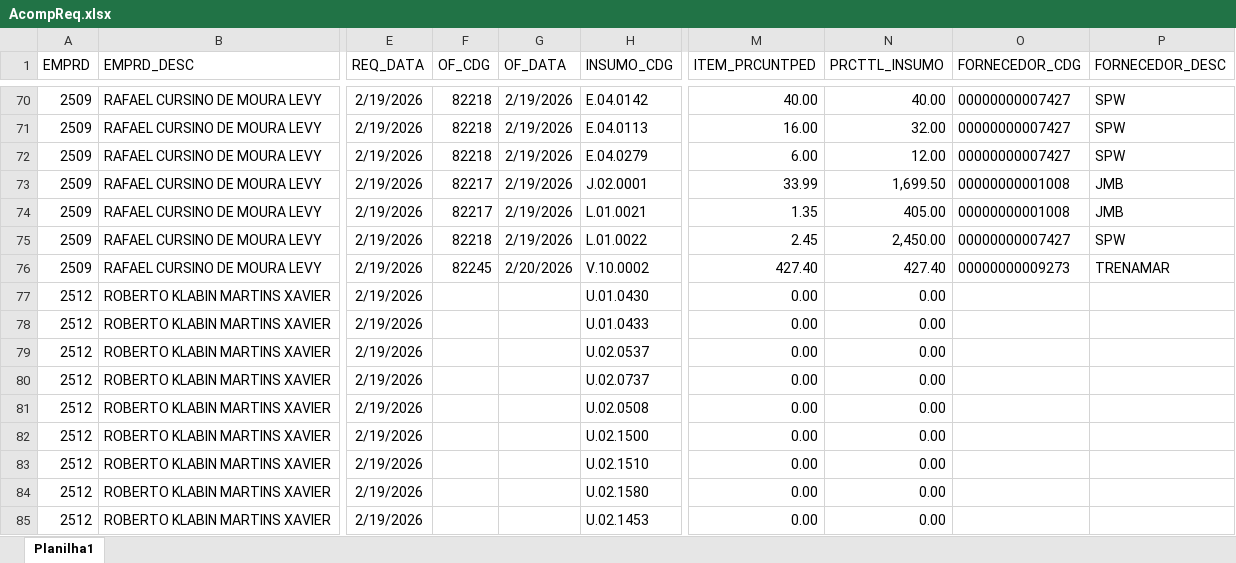
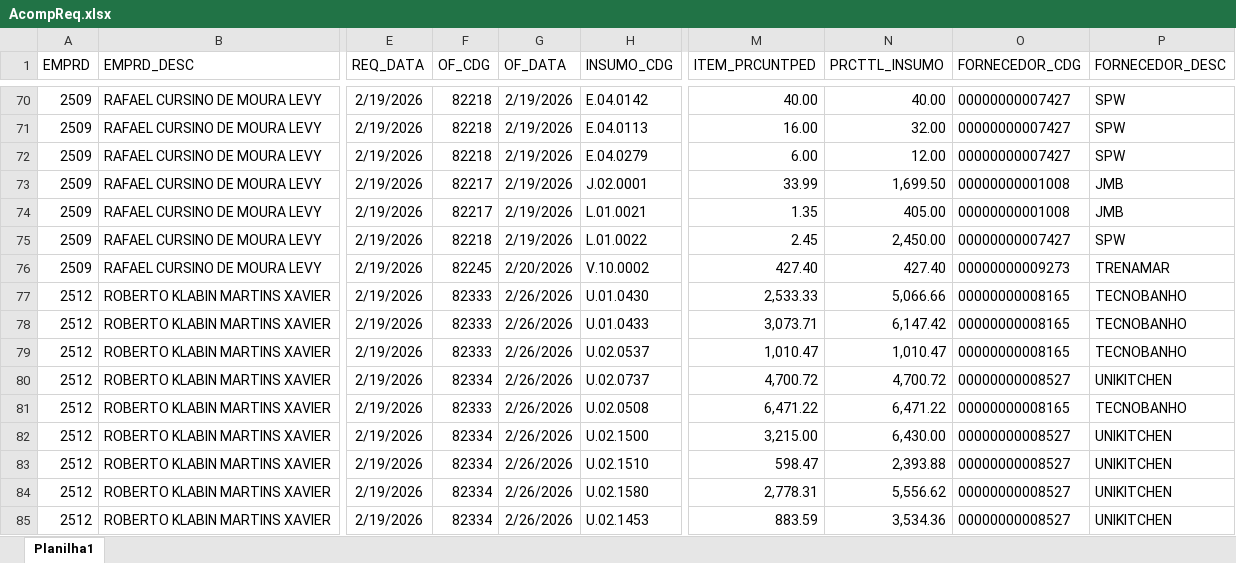
Before and after one commit to Mgiglio98/acompanhamento-requisicoes, an Excel workbook: AcompReq.xlsx, sheet Planilha1, drawn as a sheet; only a part is shown, gaps mark what is left out; values as stored, in another font and other column widths than the file's, no borders; the diff covers the shown part only; the diff names each change by its address in the sheet, - before the commit and + after, or states it on an @@ line.

Commit message:
Add files via upload

```diff
--- a/AcompReq.xlsx (sheet Planilha1)
+++ b/AcompReq.xlsx (sheet Planilha1)
-F77:F79 (OF_CDG): (empty)
+F77:F79 (OF_CDG): 82333
-G77:G85 (OF_DATA): (empty)
+G77:G85 (OF_DATA): 2/26/2026
-M77 (ITEM_PRCUNTPED): 0.00
+M77 (ITEM_PRCUNTPED): 2,533.33
-N77 (PRCTTL_INSUMO): 0.00
+N77 (PRCTTL_INSUMO): 5,066.66
-O77:O79 (FORNECEDOR_CDG): (empty)
+O77:O79 (FORNECEDOR_CDG): 00000000008165
-P77:P79 (FORNECEDOR_DESC): (empty)
+P77:P79 (FORNECEDOR_DESC): TECNOBANHO
-M78 (ITEM_PRCUNTPED): 0.00
+M78 (ITEM_PRCUNTPED): 3,073.71
-N78 (PRCTTL_INSUMO): 0.00
+N78 (PRCTTL_INSUMO): 6,147.42
-M79 (ITEM_PRCUNTPED): 0.00
+M79 (ITEM_PRCUNTPED): 1,010.47
-N79 (PRCTTL_INSUMO): 0.00
+N79 (PRCTTL_INSUMO): 1,010.47
-F80 (OF_CDG): (empty)
+F80 (OF_CDG): 82334
-M80 (ITEM_PRCUNTPED): 0.00
+M80 (ITEM_PRCUNTPED): 4,700.72
-N80 (PRCTTL_INSUMO): 0.00
+N80 (PRCTTL_INSUMO): 4,700.72
-O80 (FORNECEDOR_CDG): (empty)
+O80 (FORNECEDOR_CDG): 00000000008527
-P80 (FORNECEDOR_DESC): (empty)
+P80 (FORNECEDOR_DESC): UNIKITCHEN
-F81 (OF_CDG): (empty)
+F81 (OF_CDG): 82333
-M81 (ITEM_PRCUNTPED): 0.00
+M81 (ITEM_PRCUNTPED): 6,471.22
-N81 (PRCTTL_INSUMO): 0.00
+N81 (PRCTTL_INSUMO): 6,471.22
-O81 (FORNECEDOR_CDG): (empty)
+O81 (FORNECEDOR_CDG): 00000000008165
-P81 (FORNECEDOR_DESC): (empty)
+P81 (FORNECEDOR_DESC): TECNOBANHO
-F82:F85 (OF_CDG): (empty)
+F82:F85 (OF_CDG): 82334
-M82 (ITEM_PRCUNTPED): 0.00
+M82 (ITEM_PRCUNTPED): 3,215.00
-N82 (PRCTTL_INSUMO): 0.00
+N82 (PRCTTL_INSUMO): 6,430.00
-O82:O85 (FORNECEDOR_CDG): (empty)
+O82:O85 (FORNECEDOR_CDG): 00000000008527
-P82:P85 (FORNECEDOR_DESC): (empty)
+P82:P85 (FORNECEDOR_DESC): UNIKITCHEN
-M83 (ITEM_PRCUNTPED): 0.00
+M83 (ITEM_PRCUNTPED): 598.47
-N83 (PRCTTL_INSUMO): 0.00
+N83 (PRCTTL_INSUMO): 2,393.88
-M84 (ITEM_PRCUNTPED): 0.00
+M84 (ITEM_PRCUNTPED): 2,778.31
-N84 (PRCTTL_INSUMO): 0.00
+N84 (PRCTTL_INSUMO): 5,556.62
-M85 (ITEM_PRCUNTPED): 0.00
+M85 (ITEM_PRCUNTPED): 883.59
-N85 (PRCTTL_INSUMO): 0.00
+N85 (PRCTTL_INSUMO): 3,534.36
```
Also changed, not shown: 3 added rows, 3 removed rows and 152 edited cells elsewhere in this sheet.
